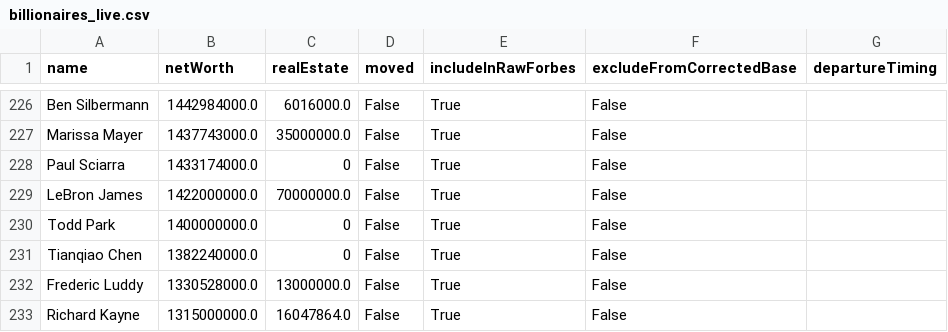
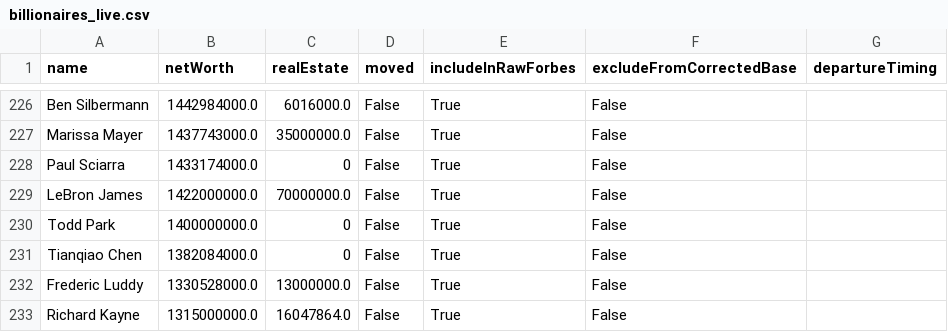
Before and after one commit to PolicyEngine/california-wealth-tax, a CSV file: data/billionaires_live.csv, drawn as a sheet; only a part is shown, gaps mark what is left out; the diff covers the shown part only.

```diff
--- a/data/billionaires_live.csv
+++ b/data/billionaires_live.csv
@@ -230,3 +230,3 @@ LeBron James,1422000000.0,70000000.0,False,True,False,
 Todd Park,1400000000.0,0,False,True,False,
-Tianqiao Chen,1382240000.0,0,False,True,False,
+Tianqiao Chen,1382084000.0,0,False,True,False,
 Frederic Luddy,1330528000.0,13000000.0,False,True,False,
```
Also changed, not shown: 6 edited cells elsewhere in this file, 3 other files.
